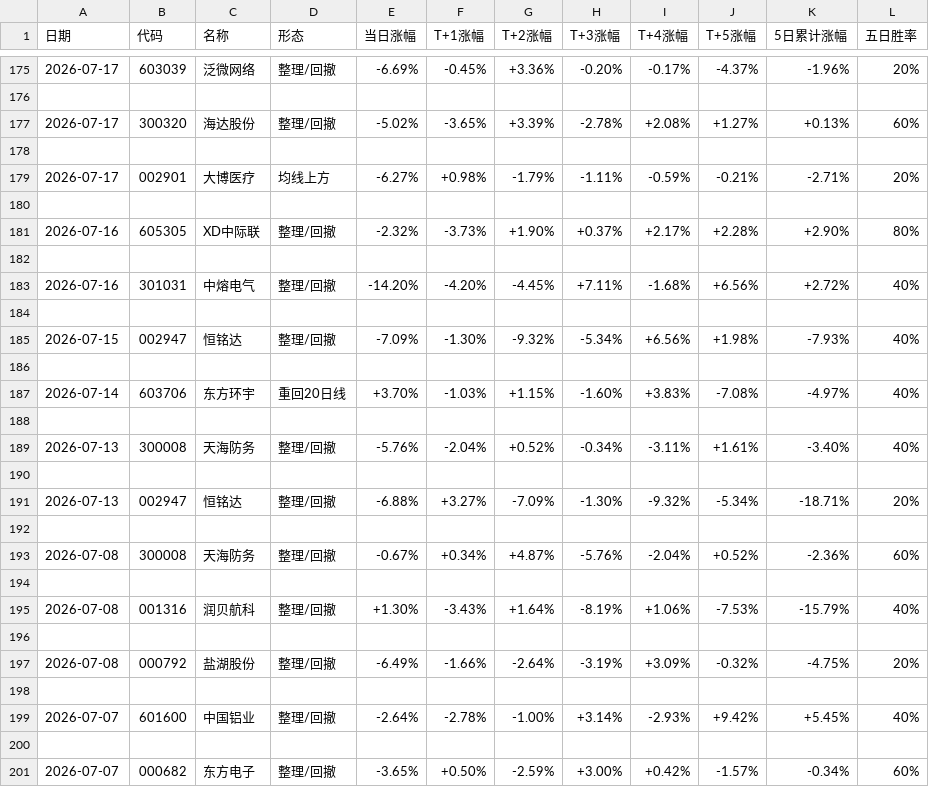
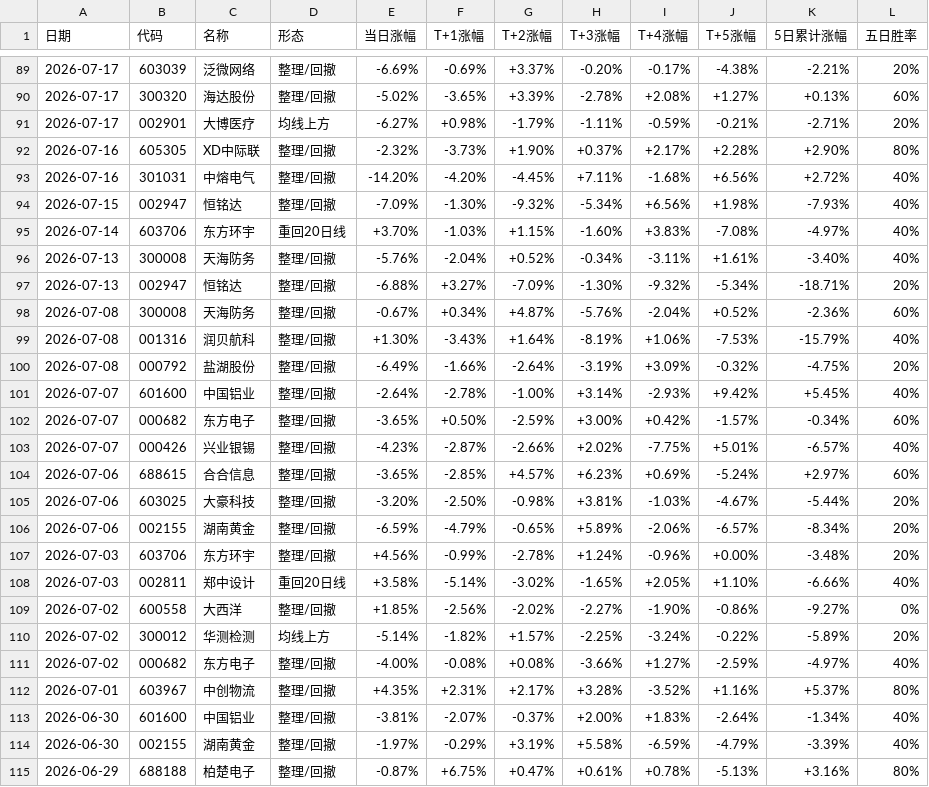
Before and after one commit to yunqingzou-bit/ashare-strategy-dashboard, a CSV file: docs/garp.csv, drawn as a sheet; only a part is shown, gaps mark what is left out; the shorter side is filled out with more unchanged rows; the diff covers the shown part only.

```diff
--- a/docs/garp.csv
+++ b/docs/garp.csv
@@ -175,27 +89,14 @@
-2026-07-17,603039,泛微网络,整理/回撤,-6.69%,-0.45%,+3.36%,-0.20%,-0.17%,-4.37%,-1.96%,20%
-
+2026-07-17,603039,泛微网络,整理/回撤,-6.69%,-0.69%,+3.37%,-0.20%,-0.17%,-4.38%,-2.21%,20%
 2026-07-17,300320,海达股份,整理/回撤,-5.02%,-3.65%,+3.39%,-2.78%,+2.08%,+1.27%,+0.13%,60%
-
 2026-07-17,002901,大博医疗,均线上方,-6.27%,+0.98%,-1.79%,-1.11%,-0.59%,-0.21%,-2.71%,20%
-
 2026-07-16,605305,XD中际联,整理/回撤,-2.32%,-3.73%,+1.90%,+0.37%,+2.17%,+2.28%,+2.90%,80%
-
 2026-07-16,301031,中熔电气,整理/回撤,-14.20%,-4.20%,-4.45%,+7.11%,-1.68%,+6.56%,+2.72%,40%
-
 2026-07-15,002947,恒铭达,整理/回撤,-7.09%,-1.30%,-9.32%,-5.34%,+6.56%,+1.98%,-7.93%,40%
-
 2026-07-14,603706,东方环宇,重回20日线,+3.70%,-1.03%,+1.15%,-1.60%,+3.83%,-7.08%,-4.97%,40%
-
 2026-07-13,300008,天海防务,整理/回撤,-5.76%,-2.04%,+0.52%,-0.34%,-3.11%,+1.61%,-3.40%,40%
-
 2026-07-13,002947,恒铭达,整理/回撤,-6.88%,+3.27%,-7.09%,-1.30%,-9.32%,-5.34%,-18.71%,20%
-
 2026-07-08,300008,天海防务,整理/回撤,-0.67%,+0.34%,+4.87%,-5.76%,-2.04%,+0.52%,-2.36%,60%
-
 2026-07-08,001316,润贝航科,整理/回撤,+1.30%,-3.43%,+1.64%,-8.19%,+1.06%,-7.53%,-15.79%,40%
-
 2026-07-08,000792,盐湖股份,整理/回撤,-6.49%,-1.66%,-2.64%,-3.19%,+3.09%,-0.32%,-4.75%,20%
-
 2026-07-07,601600,中国铝业,整理/回撤,-2.64%,-2.78%,-1.00%,+3.14%,-2.93%,+9.42%,+5.45%,40%
-
 2026-07-07,000682,东方电子,整理/回撤,-3.65%,+0.50%,-2.59%,+3.00%,+0.42%,-1.57%,-0.34%,60%
```
Also changed, not shown: 110 removed rows and 42 edited cells elsewhere in this file, 6 other files.
